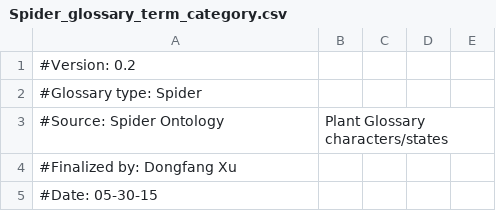
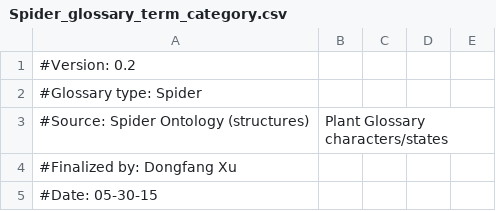
Before and after one commit to diatomsRcool/glossaries, a CSV file: Spider/0.2/Spider_glossary_term_category.csv, drawn as a sheet; only a part is shown.

Commit message:
Update Spider_glossary_term_category.csv

```diff
--- a/Spider/0.2/Spider_glossary_term_category.csv
+++ b/Spider/0.2/Spider_glossary_term_category.csv
@@ -2,3 +2,3 @@
 #Glossary type: Spider
-#Source: Spider Ontology, Plant Glossary characters/states
+#Source: Spider Ontology (structures), Plant Glossary characters/states
 #Finalized by: Dongfang Xu
```
